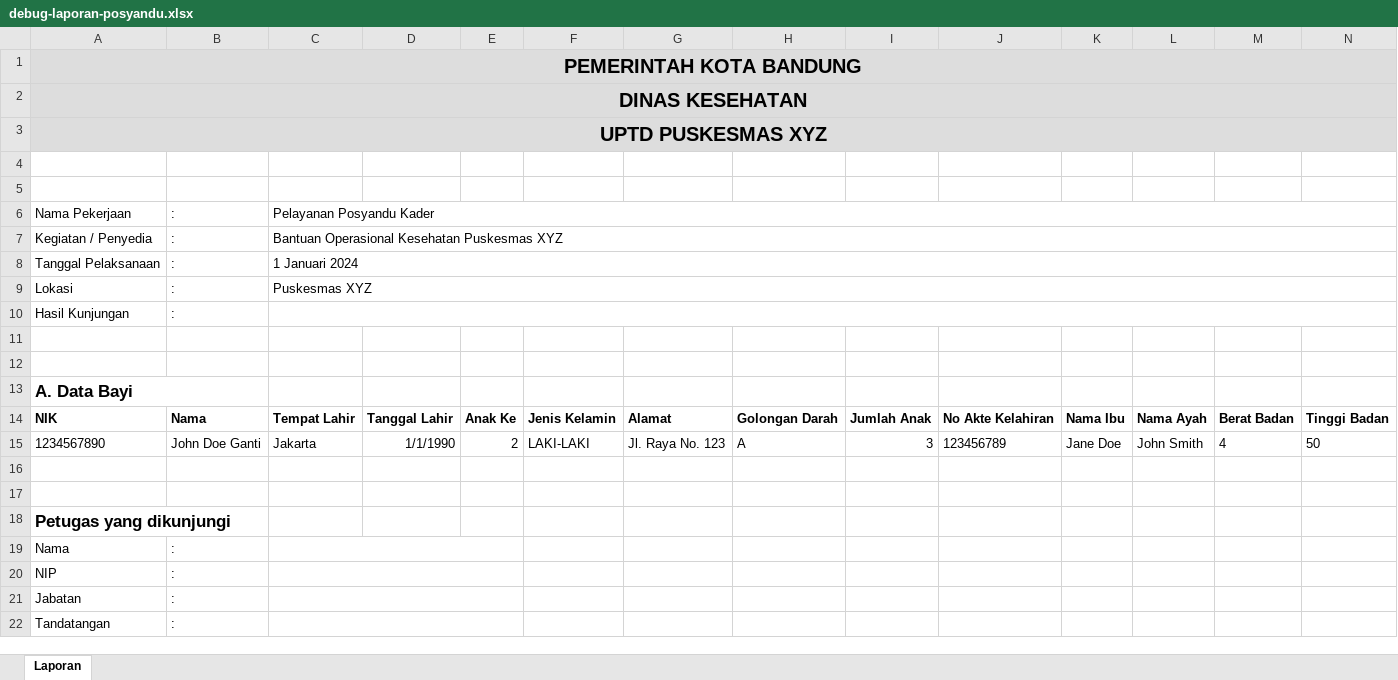
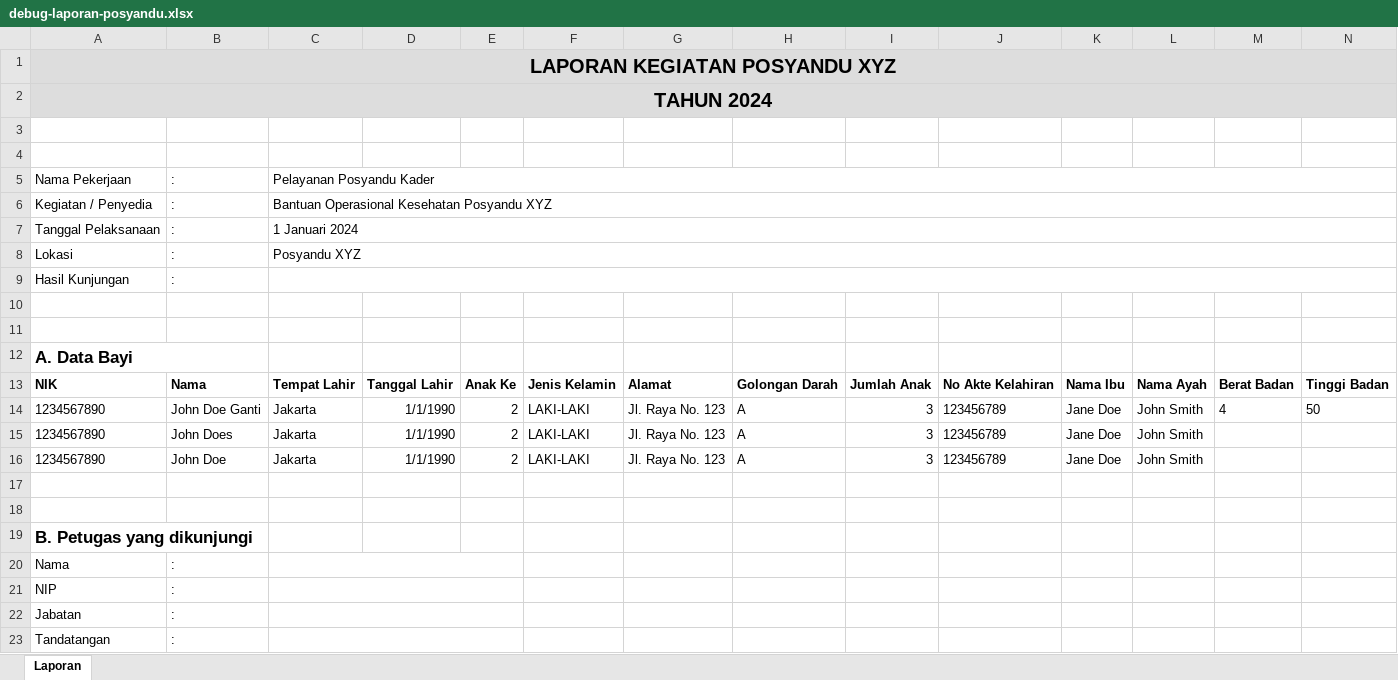
Before and after one commit to Arcaz22/iposyandu, an Excel workbook: debug-laporan-posyandu.xlsx, sheet Laporan, drawn as a sheet; only a part is shown; values as stored, in another font and other column widths than the file's, no borders; removed rows and columns are numbered as before the commit, all else as after; rows hold the shown columns only; the diff names each change by its address in the sheet, - before the commit and + after, or states it on an @@ line.

```diff
--- a/debug-laporan-posyandu.xlsx (sheet Laporan)
+++ b/debug-laporan-posyandu.xlsx (sheet Laporan)
-A1: PEMERINTAH KOTA BANDUNG
+A1: LAPORAN KEGIATAN POSYANDU XYZ
-A2: DINAS KESEHATAN
+A2: TAHUN 2024
-row 3: UPTD PUSKESMAS XYZ
-C6: Bantuan Operasional Kesehatan Puskesmas XYZ
+C6: Bantuan Operasional Kesehatan Posyandu XYZ
-C8: Puskesmas XYZ
+C8: Posyandu XYZ
+row 15: 1234567890 | John Does | Jakarta | 1/1/1990 | 2 | LAKI-LAKI | Jl. Raya No. 123 | A | 3 | 123456789 | Jane Doe | John Smith
+row 16: 1234567890 | John Doe | Jakarta | 1/1/1990 | 2 | LAKI-LAKI | Jl. Raya No. 123 | A | 3 | 123456789 | Jane Doe | John Smith
-A19: Petugas yang dikunjungi
+A19: B. Petugas yang dikunjungi
```
Also changed, not shown: 4 other files.
